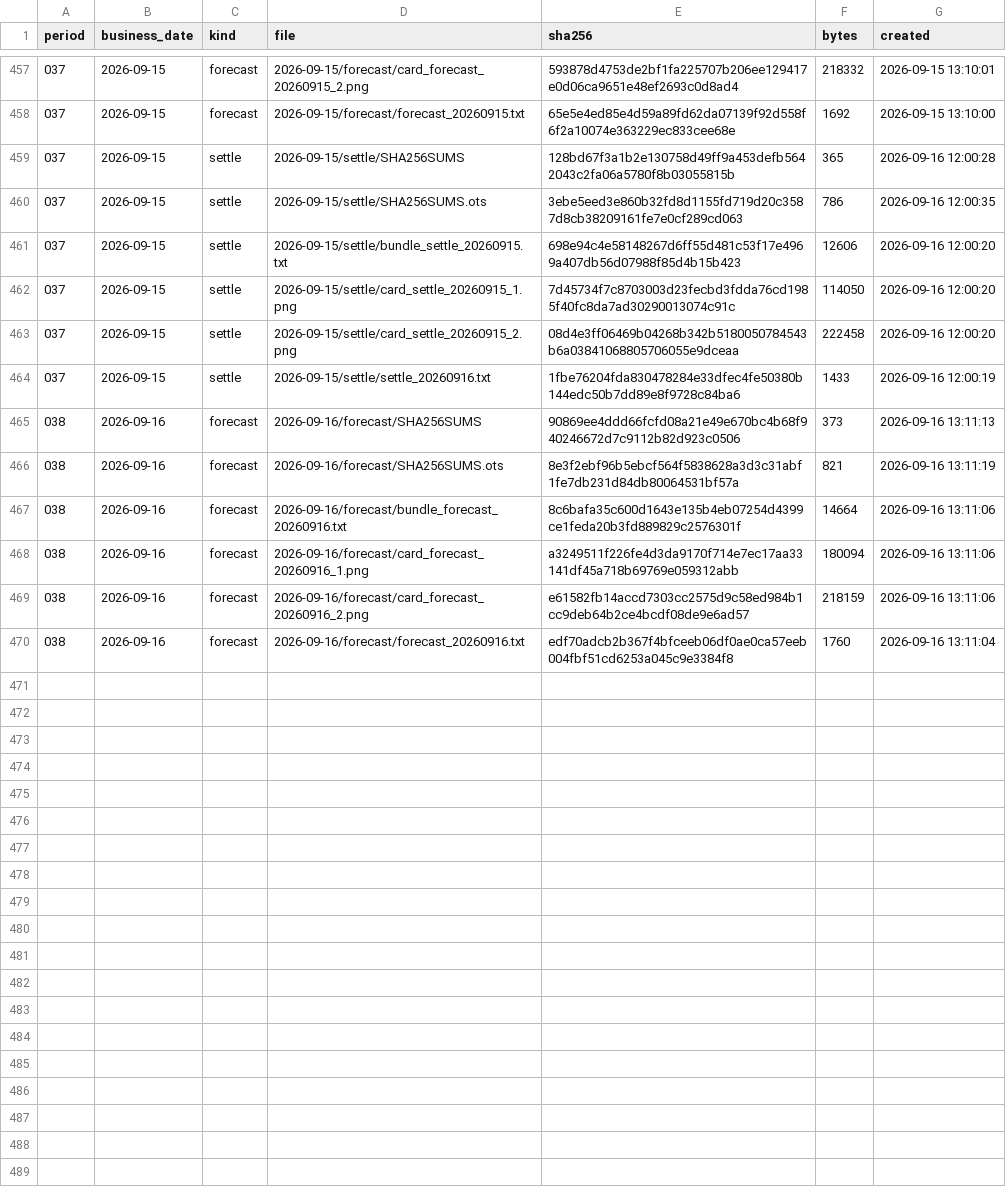
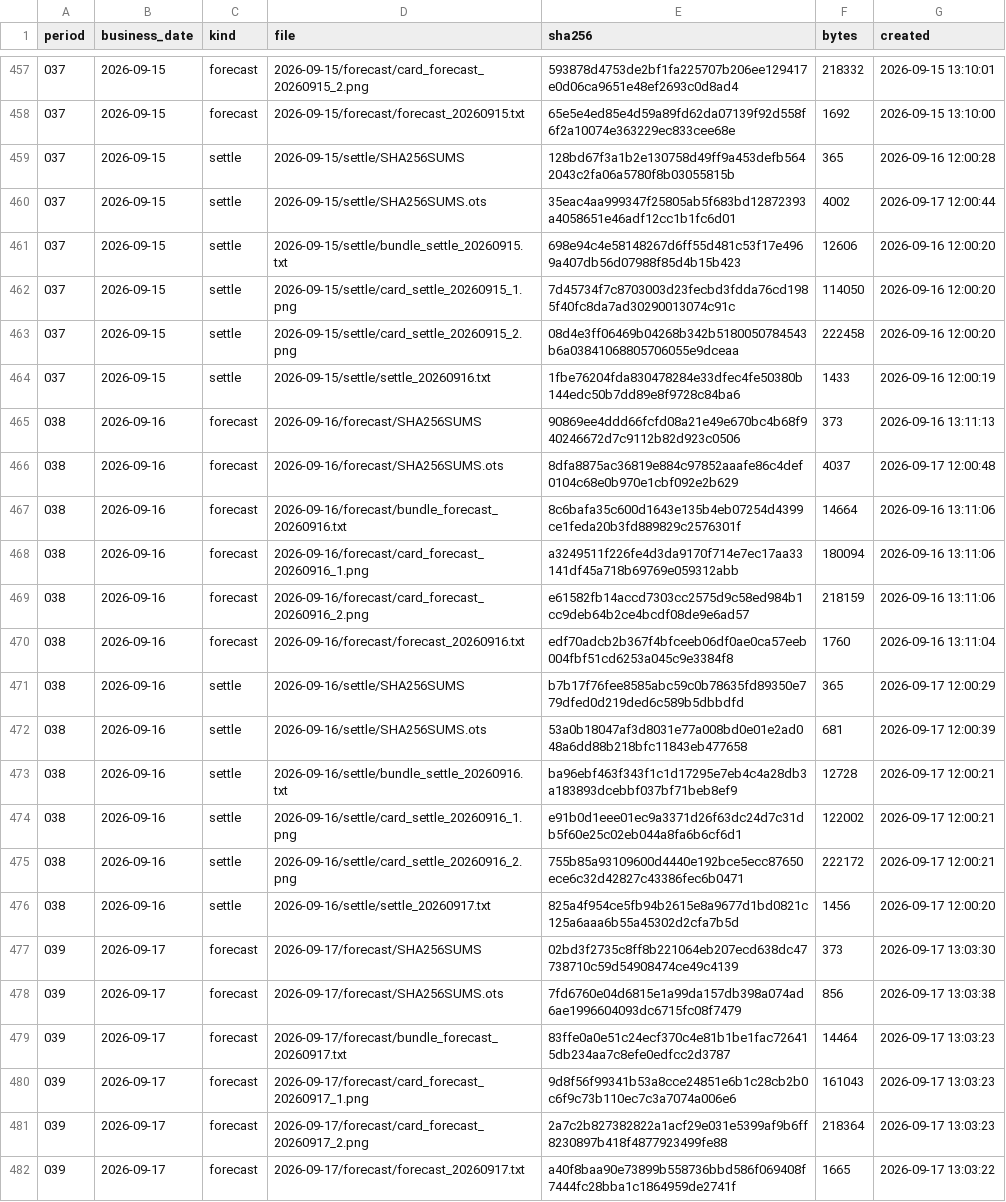
Before and after one commit to yuxiaotao721/yangbenwai-archive, a CSV file: MANIFEST.csv, drawn as a sheet; only a part is shown, gaps mark what is left out.

```diff
--- a/MANIFEST.csv
+++ b/MANIFEST.csv
@@ -459,3 +459,3 @@
 037,2026-09-15,settle,2026-09-15/settle/SHA256SUMS,128bd67f3a1b2e130758d49ff9a453defb5642043c2fa06a5780f8b03055815b,365,2026-09-16 12:00:28
-037,2026-09-15,settle,2026-09-15/settle/SHA256SUMS.ots,3ebe5eed3e860b32fd8d1155fd719d20c3587d8cb38209161fe7e0cf289cd063,786,2026-09-16 12:00:35
+037,2026-09-15,settle,2026-09-15/settle/SHA256SUMS.ots,35eac4aa999347f25805ab5f683bd12872393a4058651e46adf12cc1b1fc6d01,4002,2026-09-17 12:00:44
 037,2026-09-15,settle,2026-09-15/settle/bundle_settle_20260915.txt,698e94c4e58148267d6ff55d481c53f17e4969a407db56d07988f85d4b15b423,12606,2026-09-16 12:00:20
@@ -465,3 +465,3 @@
 038,2026-09-16,forecast,2026-09-16/forecast/SHA256SUMS,90869ee4ddd66fcfd08a21e49e670bc4b68f940246672d7c9112b82d923c0506,373,2026-09-16 13:11:13
-038,2026-09-16,forecast,2026-09-16/forecast/SHA256SUMS.ots,8e3f2ebf96b5ebcf564f5838628a3d3c31abf1fe7db231d84db80064531bf57a,821,2026-09-16 13:11:19
+038,2026-09-16,forecast,2026-09-16/forecast/SHA256SUMS.ots,8dfa8875ac36819e884c97852aaafe86c4def0104c68e0b970e1cbf092e2b629,4037,2026-09-17 12:00:48
 038,2026-09-16,forecast,2026-09-16/forecast/bundle_forecast_20260916.txt,8c6bafa35c600d1643e135b4eb07254d4399ce1feda20b3fd889829c2576301f,14664,2026-09-16 13:11:06
@@ -470 +470,13 @@
 038,2026-09-16,forecast,2026-09-16/forecast/forecast_20260916.txt,edf70adcb2b367f4bfceeb06df0ae0ca57eeb004fbf51cd6253a045c9e3384f8,1760,2026-09-16 13:11:04
+038,2026-09-16,settle,2026-09-16/settle/SHA256SUMS,b7b17f76fee8585abc59c0b78635fd89350e779dfed0d219ded6c589b5dbbdfd,365,2026-09-17 12:00:29
+038,2026-09-16,settle,2026-09-16/settle/SHA256SUMS.ots,53a0b18047af3d8031e77a008bd0e01e2ad048a6dd88b218bfc11843eb477658,681,2026-09-17 12:00:39
+038,2026-09-16,settle,2026-09-16/settle/bundle_settle_20260916.txt,ba96ebf463f343f1c1d17295e7eb4c4a28db3a183893dcebbf037bf71beb8ef9,12728,2026-09-17 12:00:21
+038,2026-09-16,settle,2026-09-16/settle/card_settle_20260916_1.png,e91b0d1eee01ec9a3371d26f63dc24d7c31db5f60e25c02eb044a8fa6b6cf6d1,122002,2026-09-17 12:00:21
+038,2026-09-16,settle,2026-09-16/settle/card_settle_20260916_2.png,755b85a93109600d4440e192bce5ecc87650ece6c32d42827c43386fec6b0471,222172,2026-09-17 12:00:21
+038,2026-09-16,settle,2026-09-16/settle/settle_20260917.txt,825a4f954ce5fb94b2615e8a9677d1bd0821c125a6aaa6b55a45302d2cfa7b5d,1456,2026-09-17 12:00:20
+039,2026-09-17,forecast,2026-09-17/forecast/SHA256SUMS,02bd3f2735c8ff8b221064eb207ecd638dc47738710c59d54908474ce49c4139,373,2026-09-17 13:03:30
+039,2026-09-17,forecast,2026-09-17/forecast/SHA256SUMS.ots,7fd6760e04d6815e1a99da157db398a074ad6ae1996604093dc6715fc08f7479,856,2026-09-17 13:03:38
+039,2026-09-17,forecast,2026-09-17/forecast/bundle_forecast_20260917.txt,83ffe0a0e51c24ecf370c4e81b1be1fac726415db234aa7c8efe0edfcc2d3787,14464,2026-09-17 13:03:23
+039,2026-09-17,forecast,2026-09-17/forecast/card_forecast_20260917_1.png,9d8f56f99341b53a8cce24851e6b1c28cb2b0c6f9c73b110ec7c3a7074a006e6,161043,2026-09-17 13:03:23
+039,2026-09-17,forecast,2026-09-17/forecast/card_forecast_20260917_2.png,2a7c2b827382822a1acf29e031e5399af9b6ff8230897b418f4877923499fe88,218364,2026-09-17 13:03:23
+039,2026-09-17,forecast,2026-09-17/forecast/forecast_20260917.txt,a40f8baa90e73899b558736bbd586f069408f7444fc28bba1c1864959de2741f,1665,2026-09-17 13:03:22
```
Also changed, not shown: 14 other files.
